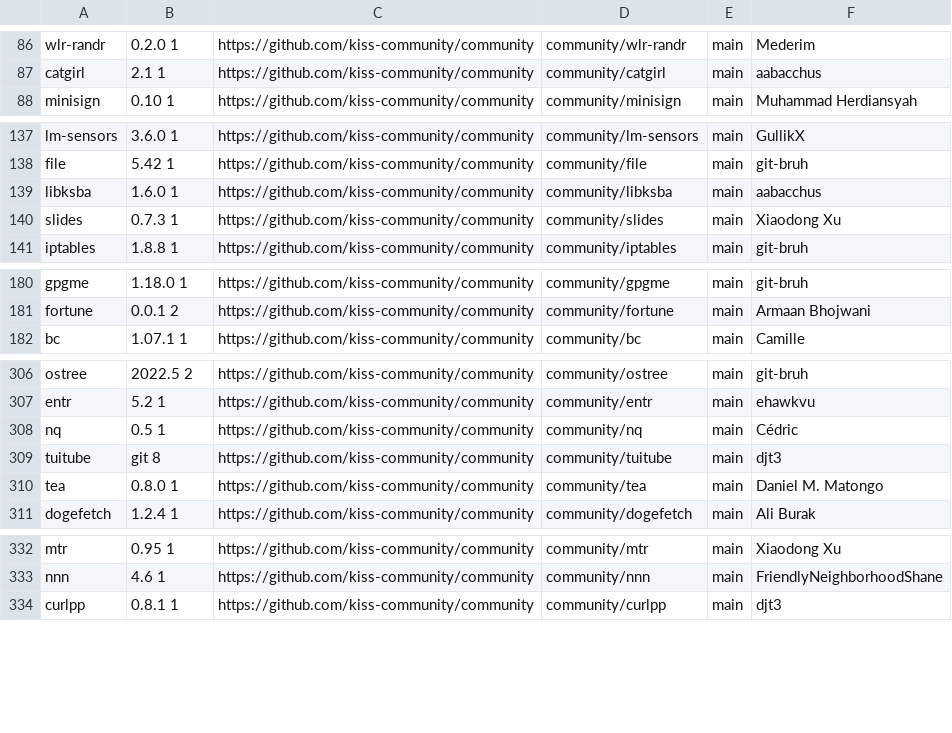
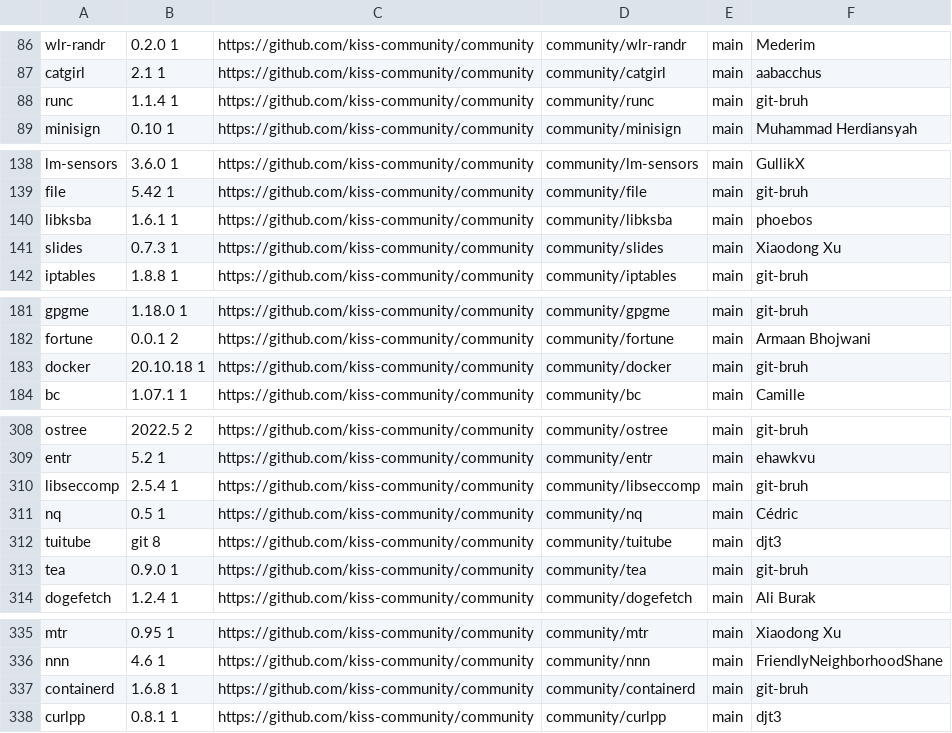
Before and after one commit to jedahan/kiss-find, a CSV file: db.csv, drawn as a sheet; only a part is shown, gaps mark what is left out; the diff covers the shown part only.

Commit message:
Deploying to github-pages from @ jedahan/kiss-find@3086d0214fa5b9c3d1a2b1b5bbba985af28d2fc7 🚀

```diff
--- a/db.csv
+++ b/db.csv
@@ -87,2 +87,3 @@ wlr-randr,0.2.0 1,https://github.com/kiss-community/community,community/wlr-rand
 catgirl,2.1 1,https://github.com/kiss-community/community,community/catgirl,main,"aabacchus"," "
+runc,1.1.4 1,https://github.com/kiss-community/community,community/runc,main,"git-bruh"," "
 minisign,0.10 1,https://github.com/kiss-community/community,community/minisign,main,"Muhammad Herdiansyah"," "
@@ -138,3 +139,3 @@ lm-sensors,3.6.0 1,https://github.com/kiss-community/community,community/lm-sens
 file,5.42 1 ,https://github.com/kiss-community/community,community/file,main,"git-bruh"," "
-libksba,1.6.0 1 ,https://github.com/kiss-community/community,community/libksba,main,"aabacchus"," "
+libksba,1.6.1 1 ,https://github.com/kiss-community/community,community/libksba,main,"phoebos"," "
 slides,0.7.3 1,https://github.com/kiss-community/community,community/slides,main,"Xiaodong Xu"," "
@@ -181,2 +182,3 @@ gpgme,1.18.0 1,https://github.com/kiss-community/community,community/gpgme,main,
 fortune,0.0.1 2,https://github.com/kiss-community/community,community/fortune,main,"Armaan Bhojwani"," "
+docker,20.10.18 1,https://github.com/kiss-community/community,community/docker,main,"git-bruh"," "
 bc,1.07.1 1,https://github.com/kiss-community/community,community/bc,main,"Camille"," "
@@ -307,5 +309,6 @@ ostree,2022.5 2,https://github.com/kiss-community/community,community/ostree,mai
 entr,5.2 1,https://github.com/kiss-community/community,community/entr,main,"ehawkvu"," "
+libseccomp,2.5.4 1,https://github.com/kiss-community/community,community/libseccomp,main,"git-bruh"," "
 nq,0.5 1 ,https://github.com/kiss-community/community,community/nq,main,"Cédric"," "
 tuitube,git 8,https://github.com/kiss-community/community,community/tuitube,main,"djt3"," "
-tea,0.8.0 1,https://github.com/kiss-community/community,community/tea,main,"Daniel M. Matongo"," "
+tea,0.9.0 1,https://github.com/kiss-community/community,community/tea,main,"git-bruh"," "
 dogefetch,1.2.4 1,https://github.com/kiss-community/community,community/dogefetch,main,"Ali Burak"," "
@@ -333,2 +336,3 @@ mtr,0.95 1,https://github.com/kiss-community/community,community/mtr,main,"Xiaod
 nnn,4.6 1,https://github.com/kiss-community/community,community/nnn,main,"FriendlyNeighborhoodShane"," "
+containerd,1.6.8 1,https://github.com/kiss-community/community,community/containerd,main,"git-bruh"," "
 curlpp,0.8.1 1,https://github.com/kiss-community/community,community/curlpp,main,"djt3"," "
```
Also changed, not shown: 1 edited cell elsewhere in this file, 1 other file.
